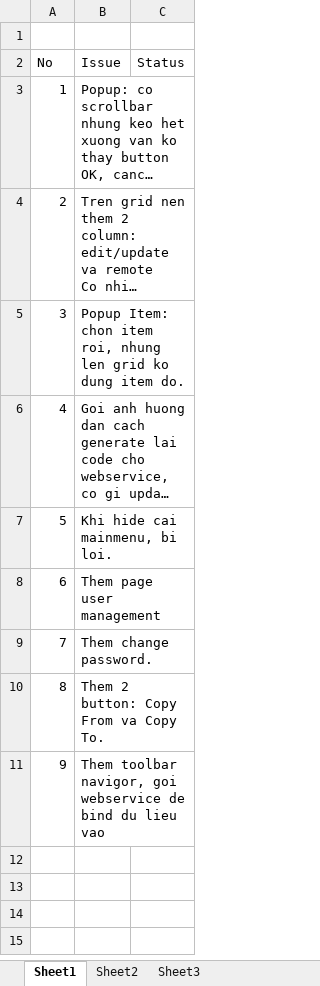
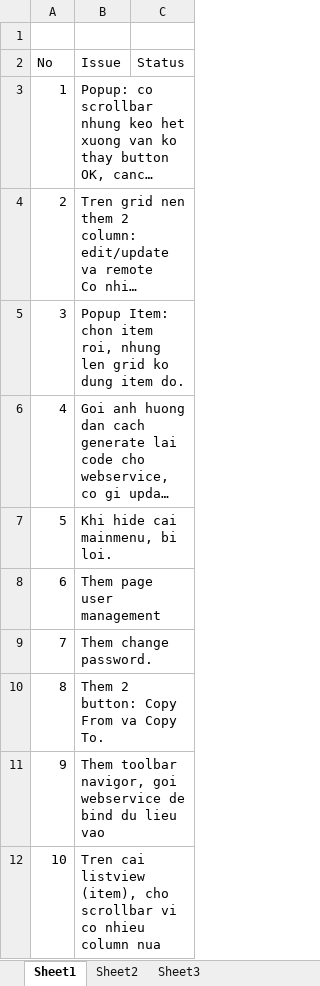
Before and after one commit to chinab/ssaapp-gaga, an Excel workbook: source/IssueLog.xlsx, sheet Sheet1, drawn as a sheet; long unchanged cells end in …; values as stored, in another font and other column widths than the file's, no borders; the diff names each change by its address in the sheet, - before the commit and + after, or states it on an @@ line.

```diff
--- a/source/IssueLog.xlsx (sheet Sheet1)
+++ b/source/IssueLog.xlsx (sheet Sheet1)
+row 12: 10 | Tren cai listview (item), cho scrollbar vi co nhieu column nua
```
